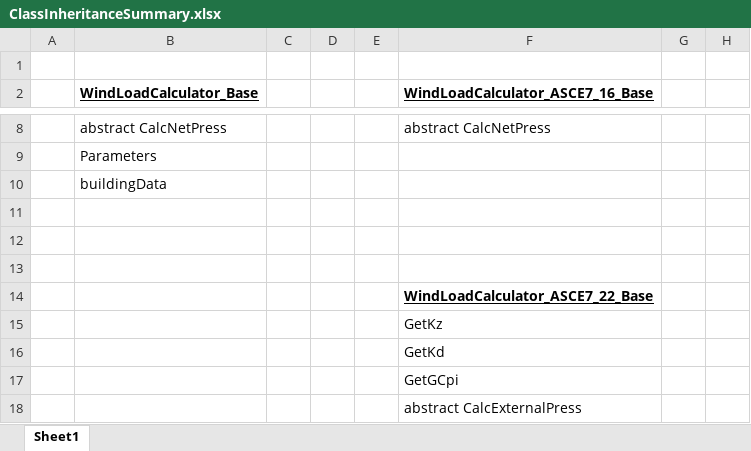
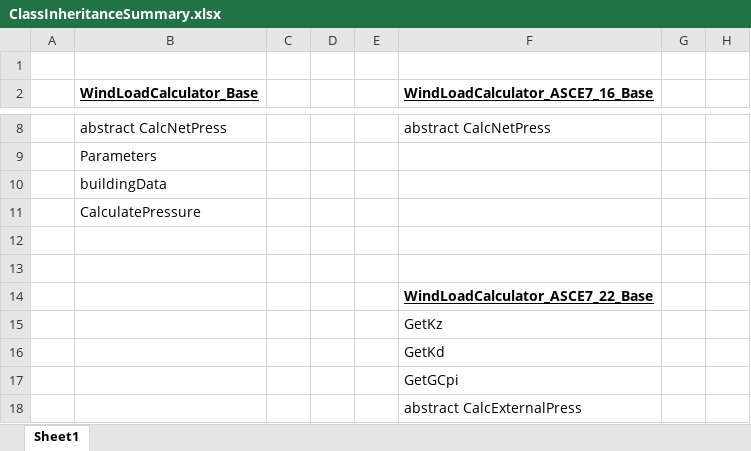
Before and after one commit to iggalot/ShearWallCalculator, an Excel workbook: WindLoadCalculations/ClassInheritanceSummary.xlsx, sheet Sheet1, drawn as a sheet; only a part is shown, gaps mark what is left out; values as stored, in another font and other column widths than the file's, no borders; the diff names each change by its address in the sheet, - before the commit and + after, or states it on an @@ line.

```diff
--- a/WindLoadCalculations/ClassInheritanceSummary.xlsx (sheet Sheet1)
+++ b/WindLoadCalculations/ClassInheritanceSummary.xlsx (sheet Sheet1)
-B11 (WindLoadCalculator_Base): (empty)
+B11 (WindLoadCalculator_Base): CalculatePressure
```
Also changed, not shown: 13 other files.
